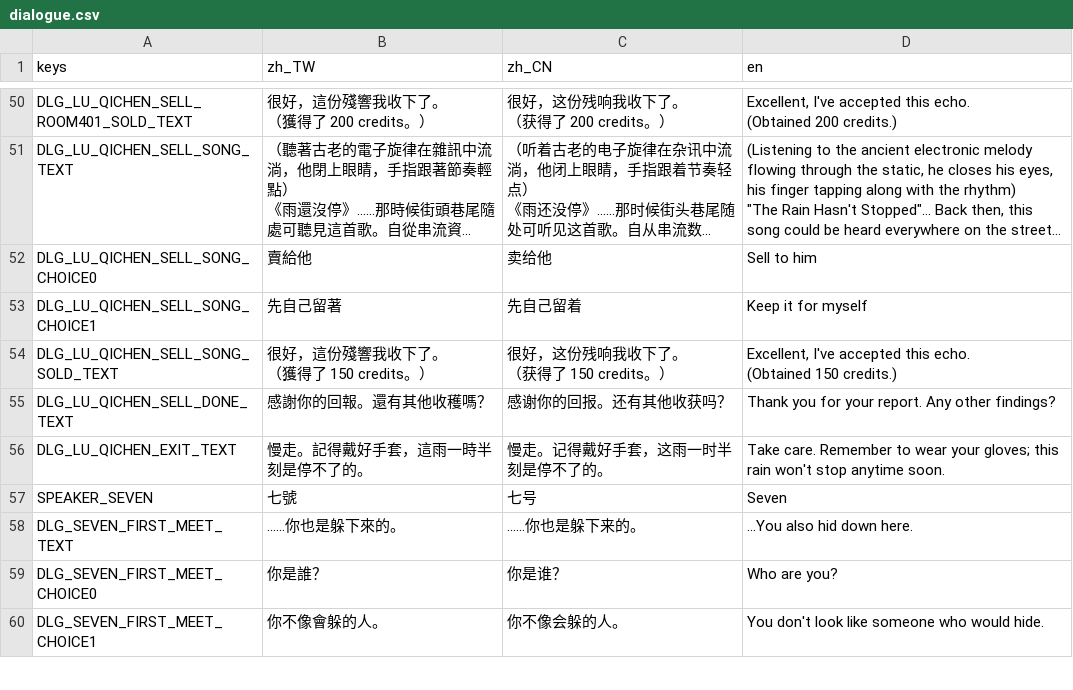
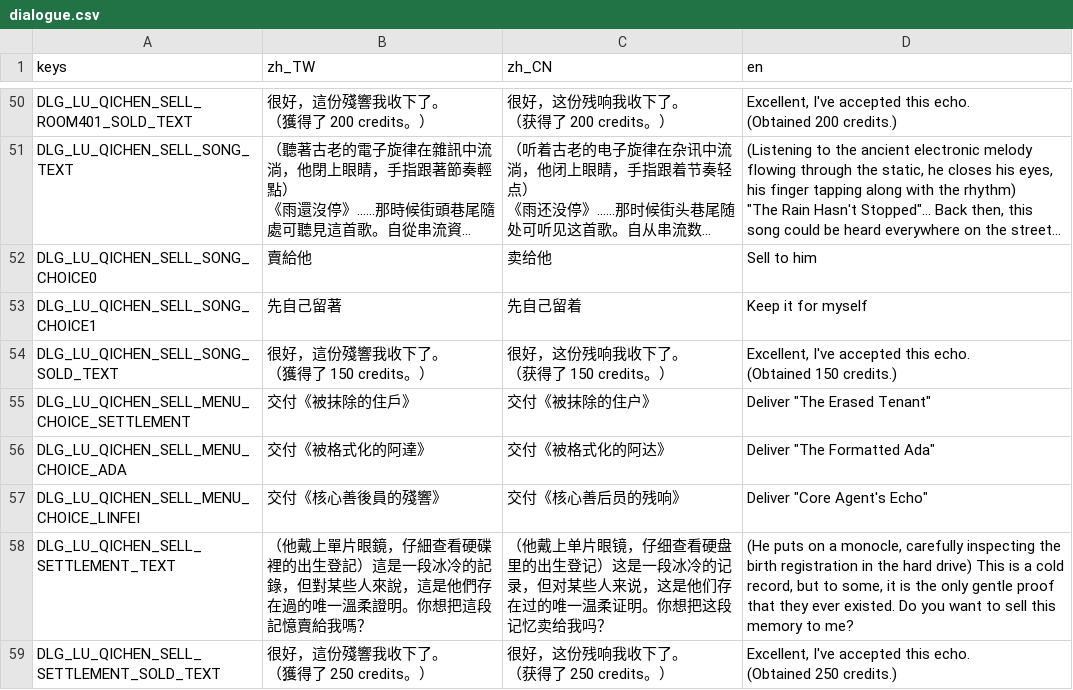
Before and after one commit to shellpig/After-The-Model, a CSV file: locale/dialogue.csv, drawn as a sheet; only a part is shown, gaps mark what is left out; the shorter side is filled out with more unchanged rows; long unchanged cells end in …; ↵ is a line break in a cell; the diff covers the shown part only; the diff names each change by its address in the sheet, - before the commit and + after, or states it on an @@ line.

Commit message:
feat(phase21): implement ambient theme motif player and collector selling logic for linfei echo, update test runner and AGENTS.md rules

```diff
--- a/locale/dialogue.csv
+++ b/locale/dialogue.csv
+row 55: DLG_LU_QICHEN_SELL_MENU_CHOICE_SETTLEMENT | 交付《被抹除的住戶》 | 交付《被抹除的住户》 | Deliver "The Erased Tenant"
+row 56: DLG_LU_QICHEN_SELL_MENU_CHOICE_ADA | 交付《被格式化的阿達》 | 交付《被格式化的阿达》 | Deliver "The Formatted Ada"
+row 57: DLG_LU_QICHEN_SELL_MENU_CHOICE_LINFEI | 交付《核心善後員的殘響》 | 交付《核心善后员的残响》 | Deliver "Core Agent's Echo"
+row 58: DLG_LU_QICHEN_SELL_SETTLEMENT_TEXT | （他戴上單片眼鏡，仔細查看硬碟裡的出生登記）這是一段冰冷的記錄，但對某些人來說，這是他們存在過的唯一溫柔證明。你想把這段記憶賣給我嗎？ | （他戴上单片眼镜，仔细查看硬盘里的出生登记）这是一段冰冷的记录，但对某些人来说，这是他们存在过的唯一温柔证明。你想把这段记忆卖给我吗？ | (He puts on a monocle, carefully inspecting the birth registration in the hard drive) This is a cold record, but to some, it is the only gentle proof that they ever existed. Do you want to sell this memory to me?
+row 59: DLG_LU_QICHEN_SELL_SETTLEMENT_SOLD_TEXT | 很好，這份殘響我收下了。 ↵ （獲得了 250 credits。） | 很好，这份残响我收下了。 ↵ （获得了 250 credits。） | Excellent, I've accepted this echo. ↵ (Obtained 250 credits.)
```
Also changed, not shown: 4 added rows and 1 edited cell elsewhere in this file, 8 other files.
